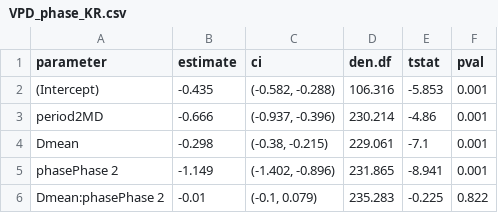
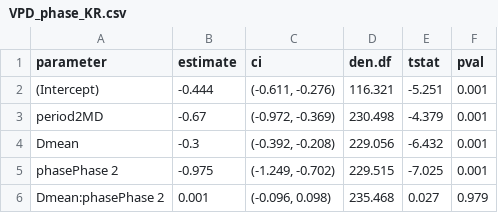
Before and after one commit to ARS-UA-RainManSR/pulse-chase-water-potential, a CSV file: tables/VPD_phase_KR.csv, drawn as a sheet.

```diff
--- a/tables/VPD_phase_KR.csv
+++ b/tables/VPD_phase_KR.csv
@@ -1,6 +1,6 @@
 parameter,estimate,ci,den.df,tstat,pval
-(Intercept),-0.435,"(-0.582, -0.288)",106.316,-5.853,0.001
-period2MD,-0.666,"(-0.937, -0.396)",230.214,-4.86,0.001
-Dmean,-0.298,"(-0.38, -0.215)",229.061,-7.1,0.001
-phasePhase 2,-1.149,"(-1.402, -0.896)",231.865,-8.941,0.001
-Dmean:phasePhase 2,-0.01,"(-0.1, 0.079)",235.283,-0.225,0.822
+(Intercept),-0.444,"(-0.611, -0.276)",116.321,-5.251,0.001
+period2MD,-0.67,"(-0.972, -0.369)",230.498,-4.379,0.001
+Dmean,-0.3,"(-0.392, -0.208)",229.056,-6.432,0.001
+phasePhase 2,-0.975,"(-1.249, -0.702)",229.515,-7.025,0.001
+Dmean:phasePhase 2,0.001,"(-0.096, 0.098)",235.468,0.027,0.979
```
Also changed, not shown: tables/SWP_cellmeans_KR.csv, tables/SWP_phase_KR.csv, 3 other files.
